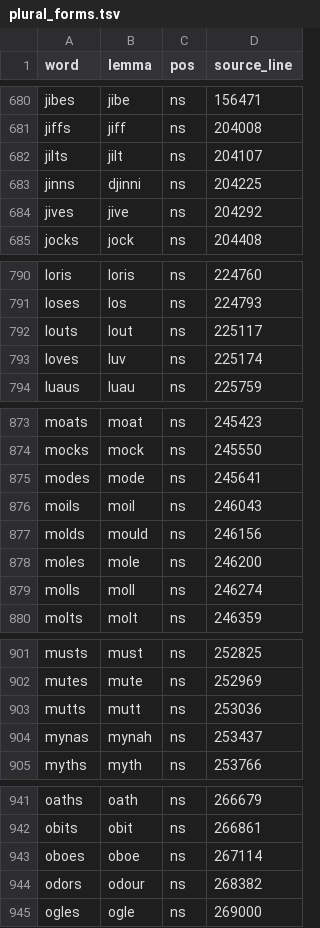
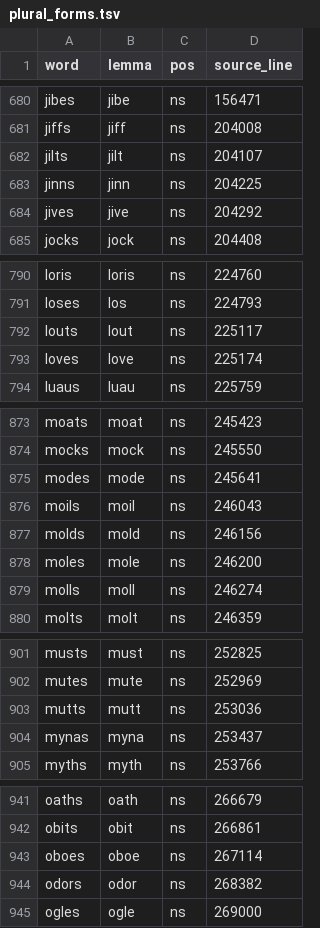
Before and after one commit to pooriajr/phyrdle, a TSV file: words/sources/plural_forms.tsv, drawn as a sheet; only a part is shown, gaps mark what is left out; the diff covers the shown part only.

```diff
--- a/words/sources/plural_forms.tsv
+++ b/words/sources/plural_forms.tsv
@@ -682,3 +682,3 @@ jiffs	jiff	ns	204008
 jilts	jilt	ns	204107
-jinns	djinni	ns	204225
+jinns	jinn	ns	204225
 jives	jive	ns	204292
@@ -792,3 +792,3 @@ loses	los	ns	224793
 louts	lout	ns	225117
-loves	luv	ns	225174
+loves	love	ns	225174
 luaus	luau	ns	225759
@@ -876,3 +876,3 @@ modes	mode	ns	245641
 moils	moil	ns	246043
-molds	mould	ns	246156
+molds	mold	ns	246156
 moles	mole	ns	246200
@@ -903,3 +903,3 @@ mutes	mute	ns	252969
 mutts	mutt	ns	253036
-mynas	mynah	ns	253437
+mynas	myna	ns	253437
 myths	myth	ns	253766
@@ -943,3 +943,3 @@ obits	obit	ns	266861
 oboes	oboe	ns	267114
-odors	odour	ns	268382
+odors	odor	ns	268382
 ogles	ogle	ns	269000
```
Also changed, not shown: 3 added rows, 3 removed rows and 11 edited cells elsewhere in this file, words/answer_ranking.tsv, 8 other files.
